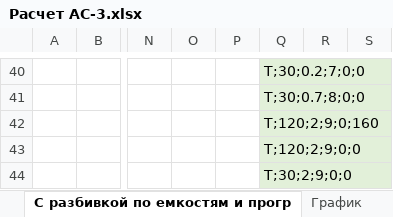
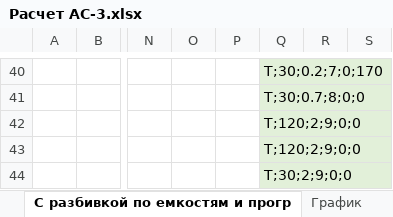
Before and after one commit to LKosoj/Samovar, an Excel workbook: tools/Расчет АС-3.xlsx, sheet С разбивкой по емкостям и прогр, drawn as a sheet; only a part is shown, gaps mark what is left out; values as stored, in another font and other column widths than the file's, no borders; the diff covers the shown part only; the diff names each change by its address in the sheet, - before the commit and + after, or states it on an @@ line.

Commit message:
Update Расчет АС-3.xlsx

```diff
--- a/tools/Расчет АС-3.xlsx (sheet С разбивкой по емкостям и прогр)
+++ b/tools/Расчет АС-3.xlsx (sheet С разбивкой по емкостям и прогр)
-Q40: T;30;0.2;7;0;0
+Q40: T;30;0.2;7;0;170
-Q42: T;120;2;9;0;160
+Q42: T;120;2;9;0;0
```
Also changed, not shown: 5 added rows, 5 removed rows, 80 edited cells, cell formats and merged cells elsewhere in this sheet.
